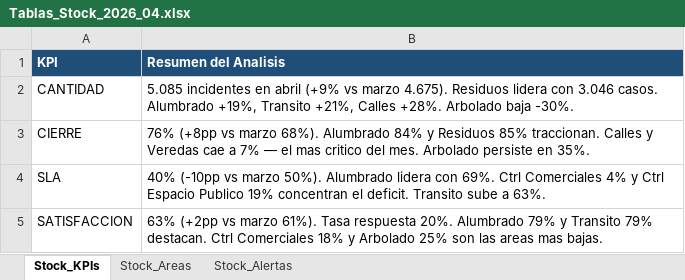
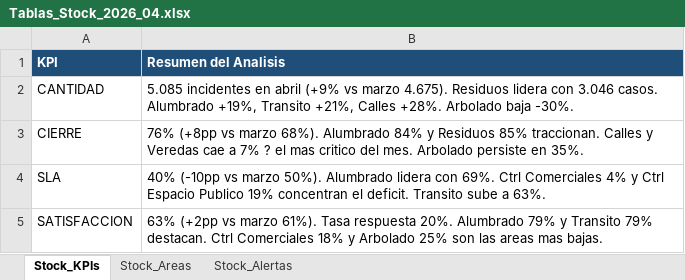
Before and after one commit to CesarZeta/Monitor_de_Gestion, an Excel workbook: Tablas/Tablas_Stock_2026_04.xlsx, sheet Stock_KPIs, drawn as a sheet; values as stored, in another font and other column widths than the file's, no borders; the diff names each change by its address in the sheet, - before the commit and + after, or states it on an @@ line.

```diff
--- a/Tablas/Tablas_Stock_2026_04.xlsx (sheet Stock_KPIs)
+++ b/Tablas/Tablas_Stock_2026_04.xlsx (sheet Stock_KPIs)
-B3 (Resumen del Analisis): …a 7% — el mas…
+B3 (Resumen del Analisis): …a 7% ? el mas…
```
Also changed, not shown: sheet Stock_Alertas, sheet Stock_Areas.
